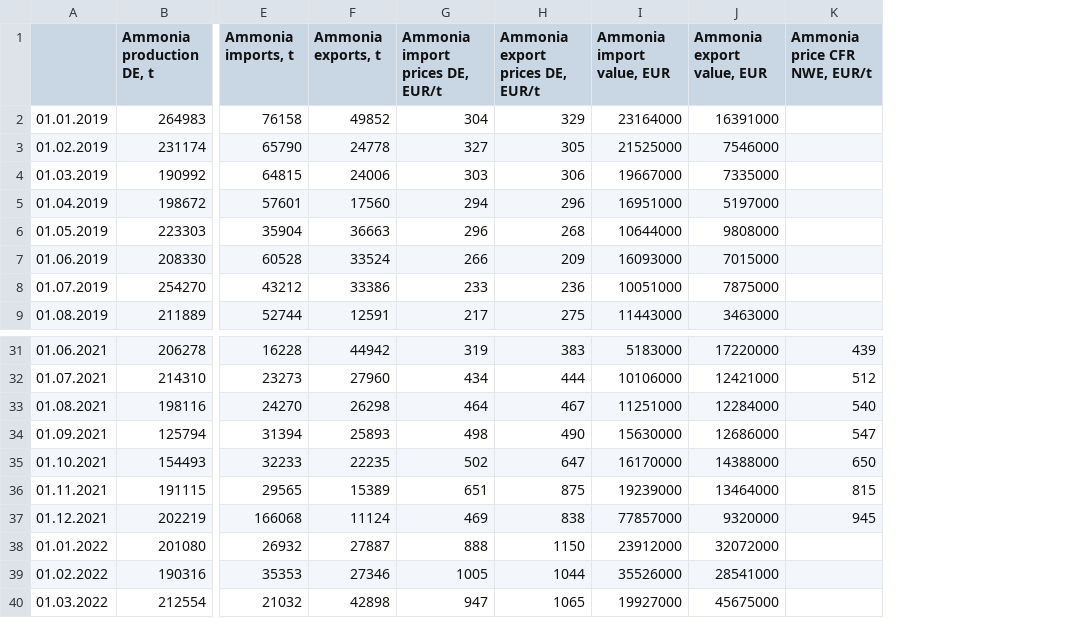
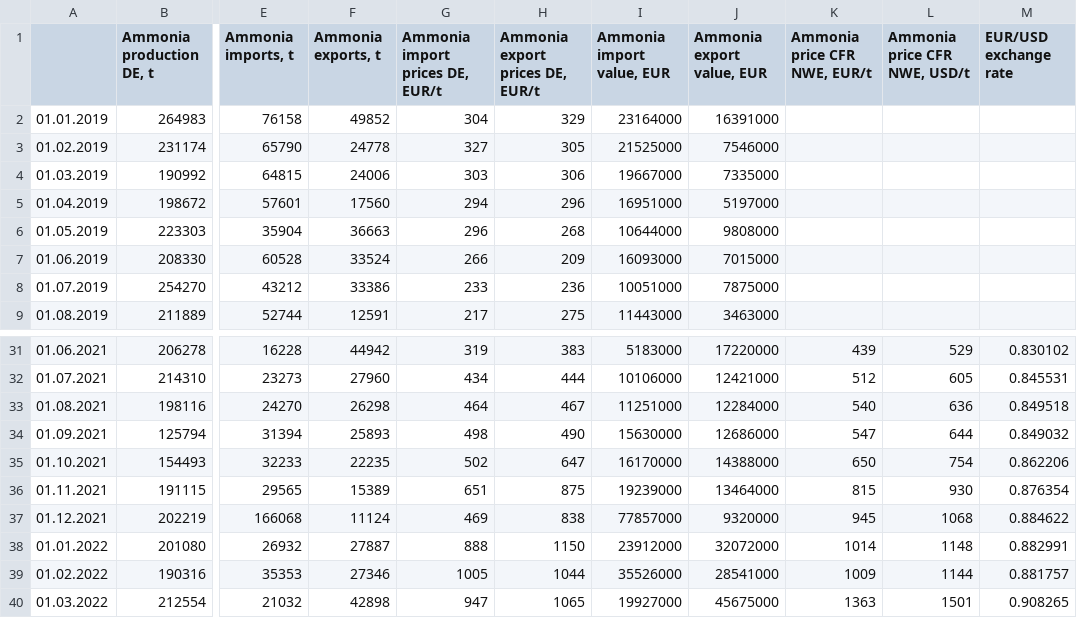
Before and after one commit to oruhnau/energy_demand, a CSV file: data/ammonia_DE.csv, drawn as a sheet; only a part is shown, gaps mark what is left out; the diff names each change by its address in the sheet, - before the commit and + after, or states it on an @@ line.

Commit message:
Added 2022 prices

```diff
--- a/data/ammonia_DE.csv
+++ b/data/ammonia_DE.csv
+column L (Ammonia price CFR NWE, USD/t), rows 31-40: 529 | 605 | 636 | 644 | 754 | 930 | 1068 | 1148 | 1144 | 1501
+column M (EUR/USD exchange rate), rows 31-40: 0.830102 | 0.845531 | 0.849518 | 0.849032 | 0.862206 | 0.876354 | 0.884622 | 0.882991 | 0.881757 | 0.908265
-K38 (Ammonia price CFR NWE, EUR/t): (empty)
+K38 (Ammonia price CFR NWE, EUR/t): 1014
-K39 (Ammonia price CFR NWE, EUR/t): (empty)
+K39 (Ammonia price CFR NWE, EUR/t): 1009
-K40 (Ammonia price CFR NWE, EUR/t): (empty)
+K40 (Ammonia price CFR NWE, EUR/t): 1363
```
Also changed, not shown: 1 other file.
